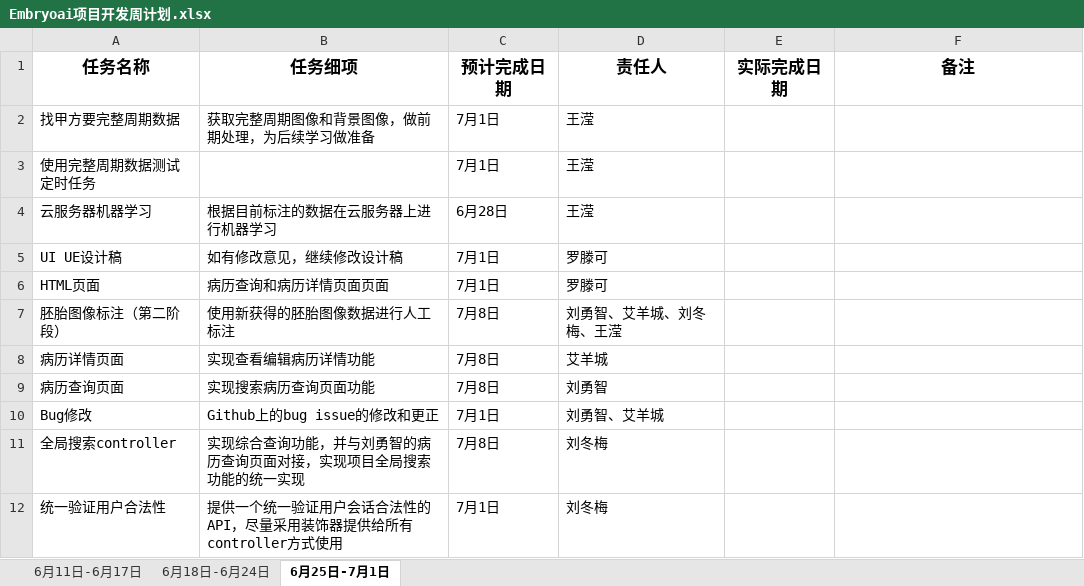
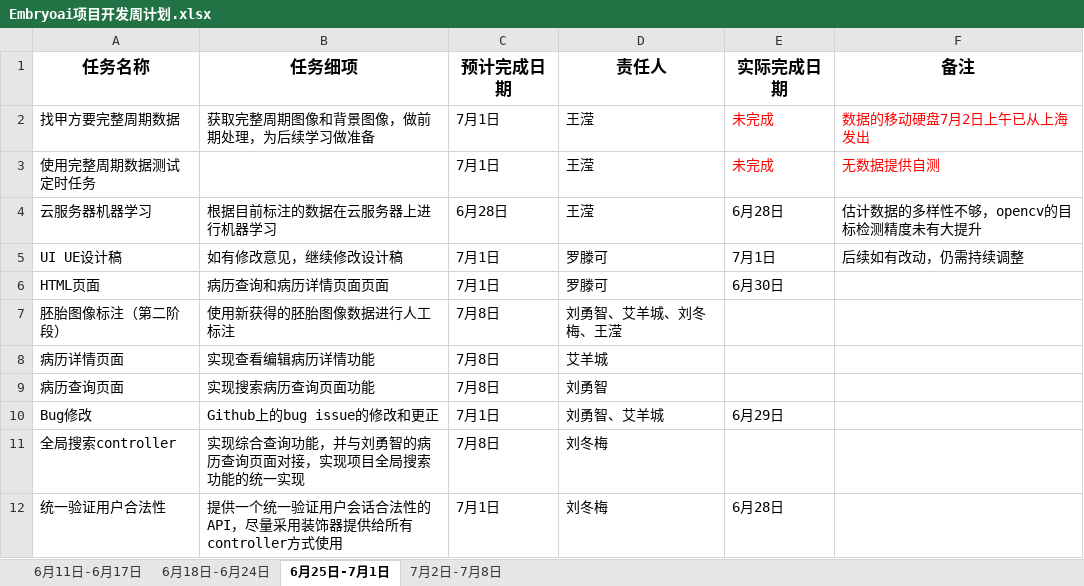
Before and after one commit to EmbryoAI/EmbryoAI-System, an Excel workbook: documents/周计划/Embryoai项目开发周计划.xlsx, sheet 6月25日-7月1日, drawn as a sheet; values as stored, in another font and other column widths than the file's, no borders; the diff names each change by its address in the sheet, - before the commit and + after, or states it on an @@ line.

```diff
--- a/documents/周计划/Embryoai项目开发周计划.xlsx (sheet 6月25日-7月1日)
+++ b/documents/周计划/Embryoai项目开发周计划.xlsx (sheet 6月25日-7月1日)
+sheet tab: 7月2日-7月8日
-E2:E3 (实际完成日期): (empty)
+E2:E3 (实际完成日期): 未完成
-F2 (备注): (empty)
+F2 (备注): 数据的移动硬盘7月2日上午已从上海发出
-F3 (备注): (empty)
+F3 (备注): 无数据提供自测
-E4 (实际完成日期): (empty)
+E4 (实际完成日期): 6月28日
-F4 (备注): (empty)
+F4 (备注): 估计数据的多样性不够，opencv的目标检测精度未有大提升
-E5 (实际完成日期): (empty)
+E5 (实际完成日期): 7月1日
-F5 (备注): (empty)
+F5 (备注): 后续如有改动，仍需持续调整
-E6 (实际完成日期): (empty)
+E6 (实际完成日期): 6月30日
-E10 (实际完成日期): (empty)
+E10 (实际完成日期): 6月29日
-E12 (实际完成日期): (empty)
+E12 (实际完成日期): 6月28日
```
Also changed, not shown: 1 other file.
